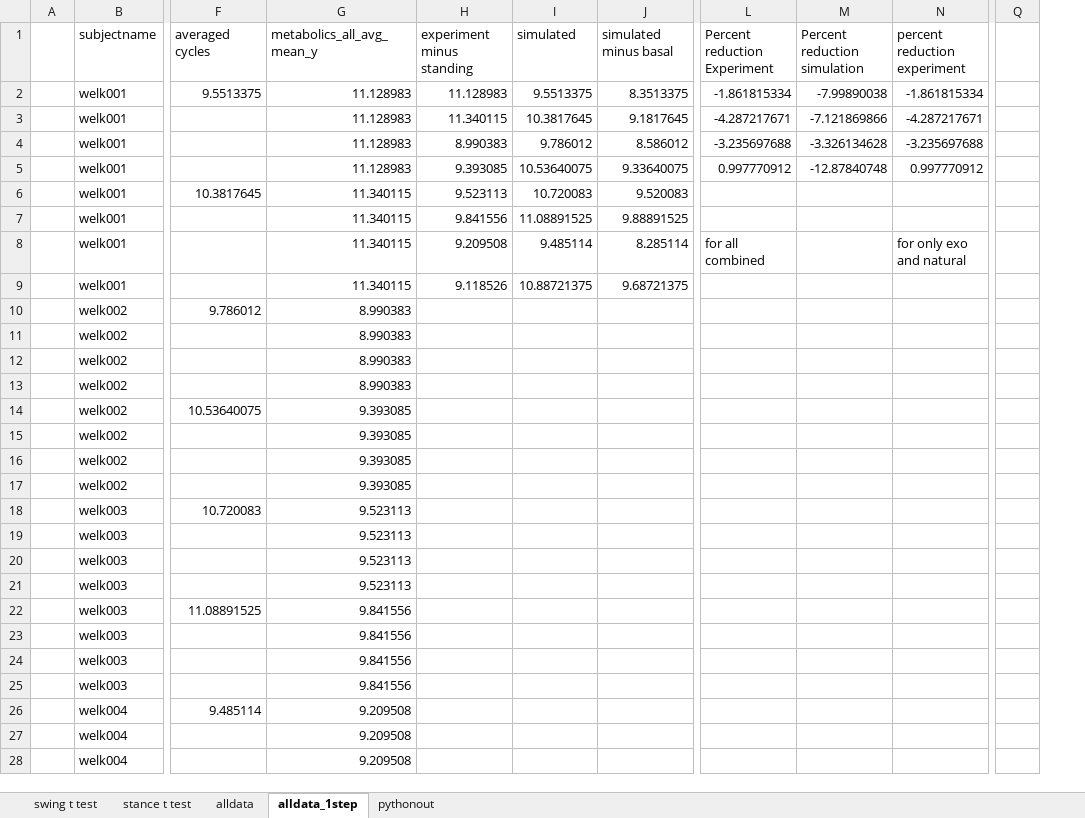
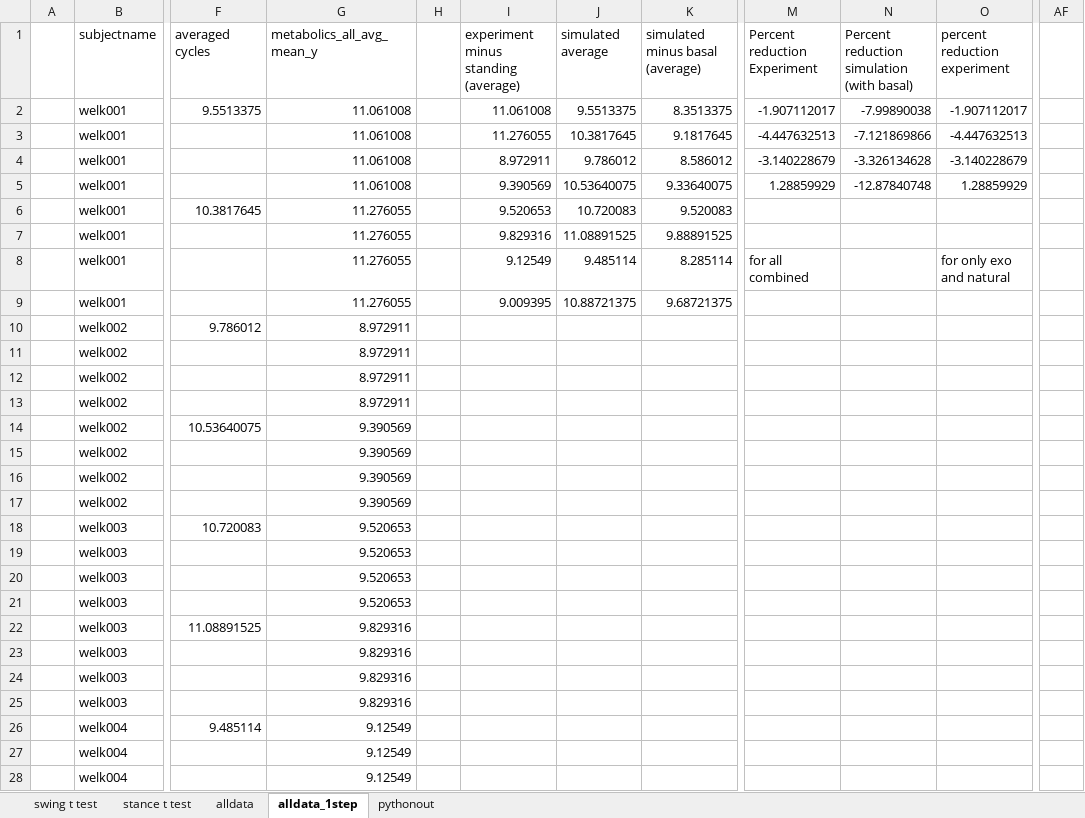
Before and after one commit to stingjp/muscleEnergyModel, an Excel workbook: metaboliccostcomparisons.xlsx, sheet alldata_1step, drawn as a sheet; only a part is shown, gaps mark what is left out; values as stored, in another font and other column widths than the file's, no borders; charts and pictures not drawn; removed rows and columns are numbered as before the commit, all else as after; the diff covers the shown part only; the diff names each change by its address in the sheet, - before the commit and + after, or states it on an @@ line.

Commit message:
trying to update all the values for the one step simulation

```diff
--- a/metaboliccostcomparisons.xlsx (sheet alldata_1step)
+++ b/metaboliccostcomparisons.xlsx (sheet alldata_1step)
-column H (experiment minus standing), rows 2-9: 11.128983 | 11.340115 | 8.990383 | 9.393085 | 9.523113 | 9.841556 | 9.209508 | 9.118526
+column H, empty
+column I, rows 1-9: experiment minus standing (average) | 11.061008 | 11.276055 | 8.972911 | 9.390569 | 9.520653 | 9.829316 | 9.12549 | 9.009395
-column Q, empty
+column AF, empty
-J1: simulated
+J1: simulated average
-K1: simulated minus basal
+K1: simulated minus basal (average)
-N1: Percent reduction simulation
+N1: Percent reduction simulation (with basal)
-G2:G5 (metabolics_all_avg_mean_y): 11.128983
+G2:G5 (metabolics_all_avg_mean_y): 11.061008
-M2 (Percent reduction Experiment): -1.861815334
+M2 (Percent reduction Experiment): -1.907112017
-O2 (percent reduction experiment): -1.861815334
+O2 (percent reduction experiment): -1.907112017
-M3 (Percent reduction Experiment): -4.287217671
+M3 (Percent reduction Experiment): -4.447632513
-O3 (percent reduction experiment): -4.287217671
+O3 (percent reduction experiment): -4.447632513
-M4 (Percent reduction Experiment): -3.235697688
+M4 (Percent reduction Experiment): -3.140228679
-O4 (percent reduction experiment): -3.235697688
+O4 (percent reduction experiment): -3.140228679
-M5 (Percent reduction Experiment): 0.997770912
+M5 (Percent reduction Experiment): 1.28859929
-O5 (percent reduction experiment): 0.997770912
+O5 (percent reduction experiment): 1.28859929
-G6:G9 (metabolics_all_avg_mean_y): 11.340115
+G6:G9 (metabolics_all_avg_mean_y): 11.276055
-G10:G13 (metabolics_all_avg_mean_y): 8.990383
+G10:G13 (metabolics_all_avg_mean_y): 8.972911
-G14:G17 (metabolics_all_avg_mean_y): 9.393085
+G14:G17 (metabolics_all_avg_mean_y): 9.390569
-G18:G21 (metabolics_all_avg_mean_y): 9.523113
+G18:G21 (metabolics_all_avg_mean_y): 9.520653
-G22:G25 (metabolics_all_avg_mean_y): 9.841556
+G22:G25 (metabolics_all_avg_mean_y): 9.829316
-G26:G28 (metabolics_all_avg_mean_y): 9.209508
+G26:G28 (metabolics_all_avg_mean_y): 9.12549
```
Also changed, not shown: 5 edited cells elsewhere in this sheet, formulas that keep their value, charts or pictures.
